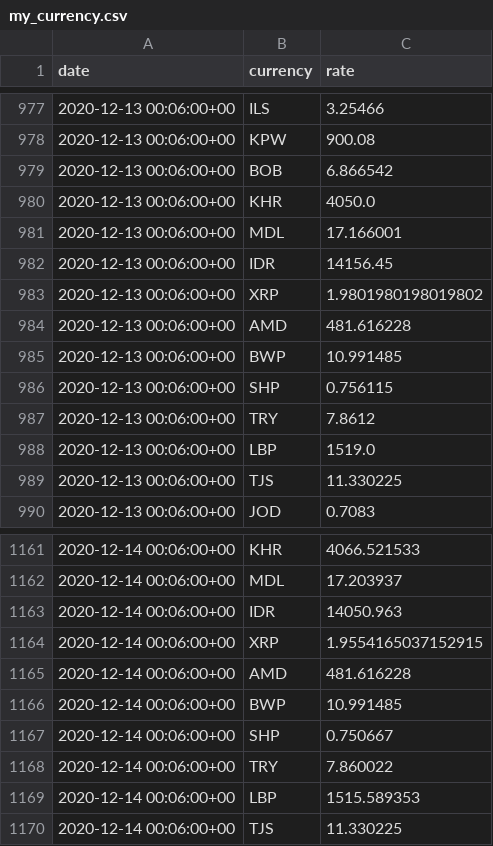
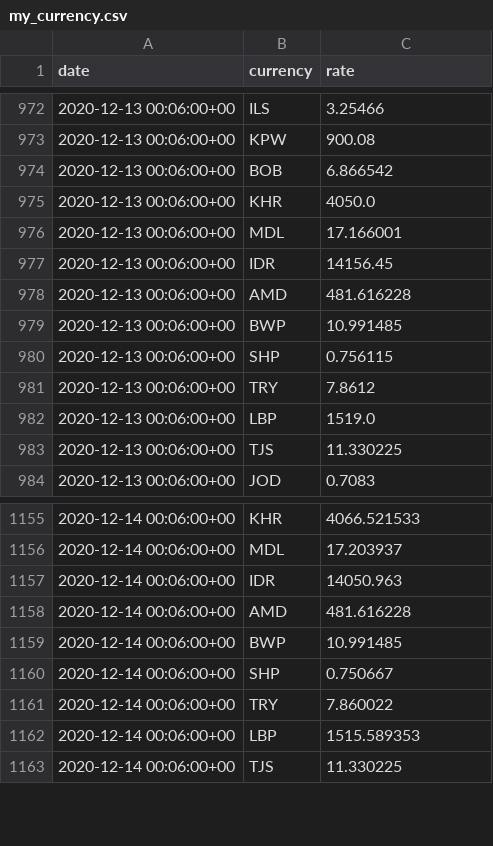
Before and after one commit to polinabb/naya-project, a CSV file: my_currency.csv, drawn as a sheet; only a part is shown, gaps mark what is left out; the diff covers the shown part only; the diff names each change by its address in the sheet, - before the commit and + after, or states it on an @@ line.

```diff
--- a/my_currency.csv
+++ b/my_currency.csv
-row 983: 2020-12-13 00:06:00+00 | XRP | 1.9801980198019802
-row 1164: 2020-12-14 00:06:00+00 | XRP | 1.9554165037152915
```
Also changed, not shown: 5 removed rows elsewhere in this file.
